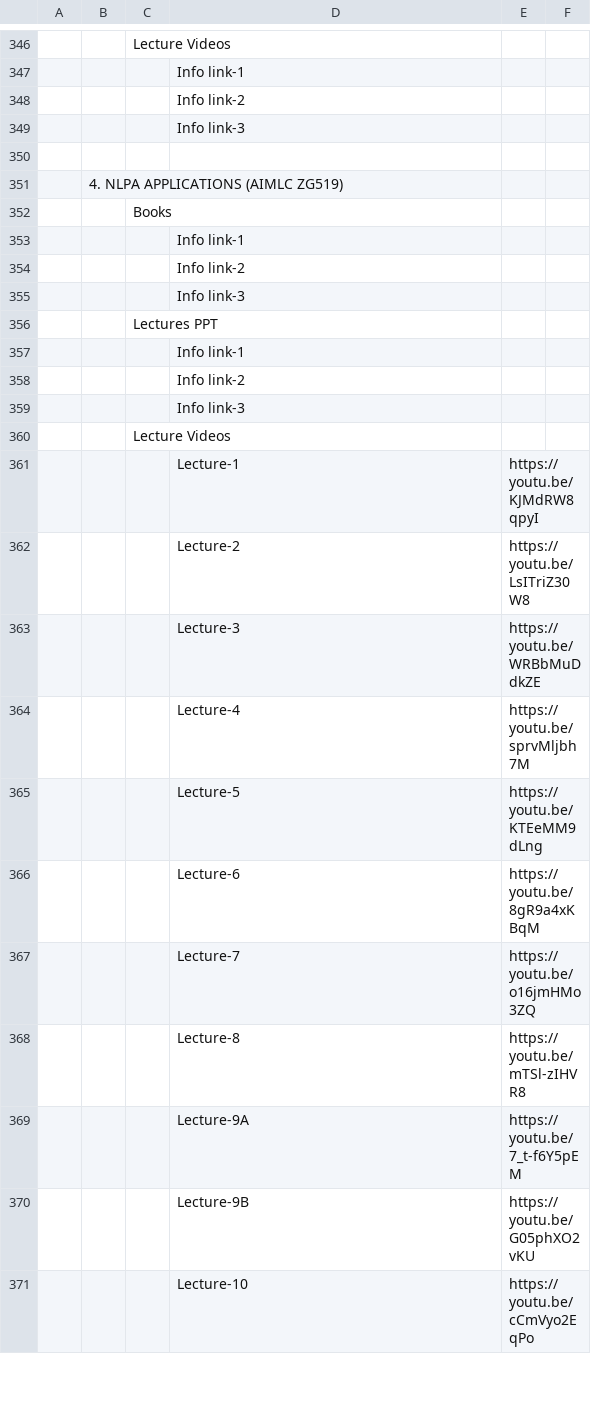
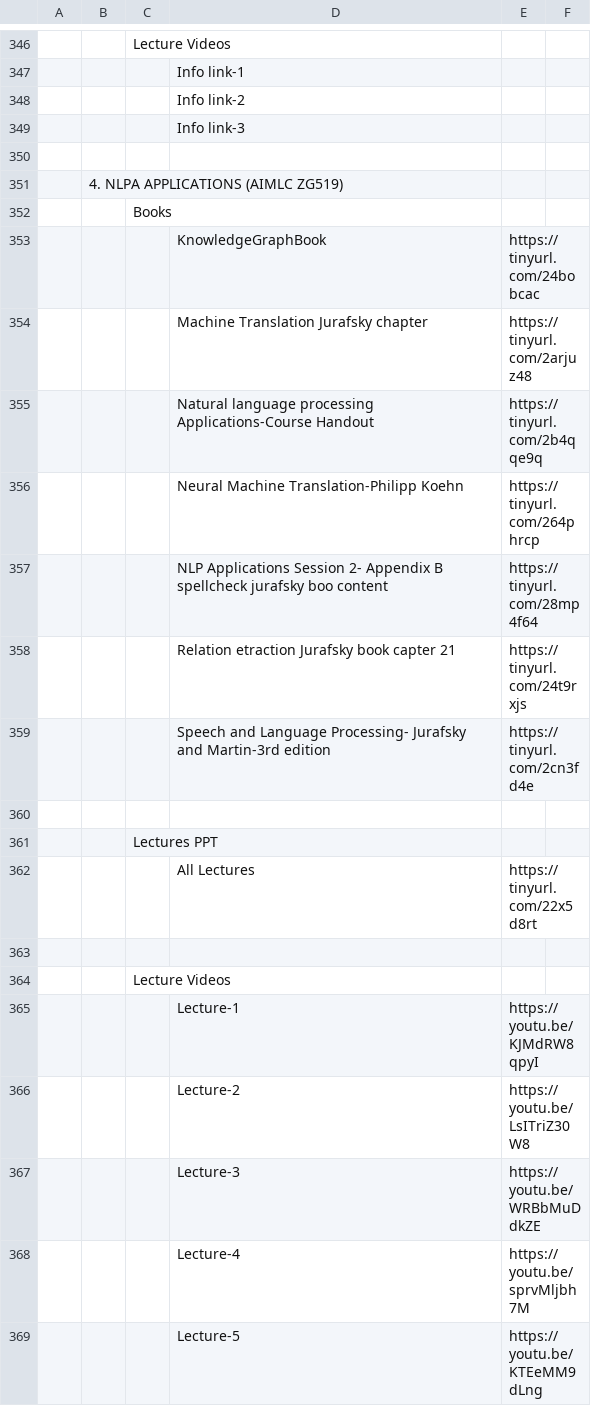
Before and after one commit to Isolatedislands/PapuaIsland, a CSV file: data.csv, drawn as a sheet; only a part is shown, gaps mark what is left out; the shorter side is filled out with more unchanged rows; removed rows and columns are numbered as before the commit, all else as after; the diff names each change by its address in the sheet, - before the commit and + after, or states it on an @@ line.

Commit message:
NLPA-1

```diff
--- a/data.csv
+++ b/data.csv
-row 353:  |  |  | Info link-1
-row 354:  |  |  | Info link-2
+row 353:  |  |  | KnowledgeGraphBook | https://tinyurl.com/24bobcac
+row 354:  |  |  | Machine Translation Jurafsky chapter | https://tinyurl.com/2arjuz48
+row 355:  |  |  | Natural language processing Applications-Course Handout | https://tinyurl.com/2b4qqe9q
+row 356:  |  |  | Neural Machine Translation-Philipp Koehn | https://tinyurl.com/264phrcp
+row 357:  |  |  | NLP Applications Session 2- Appendix B spellcheck jurafsky boo content | https://tinyurl.com/28mp4f64
+row 358:  |  |  | Relation etraction Jurafsky book capter 21 | https://tinyurl.com/24t9rxjs
+row 359:  |  |  | Speech and Language Processing- Jurafsky and Martin-3rd edition | https://tinyurl.com/2cn3fd4e
-D360: Info link-3
+D360: (empty)
-row 357:  |  |  | Info link-1
-row 358:  |  |  | Info link-2
+row 362:  |  |  | All Lectures | https://tinyurl.com/22x5d8rt
-D363: Info link-3
+D363: (empty)
```
